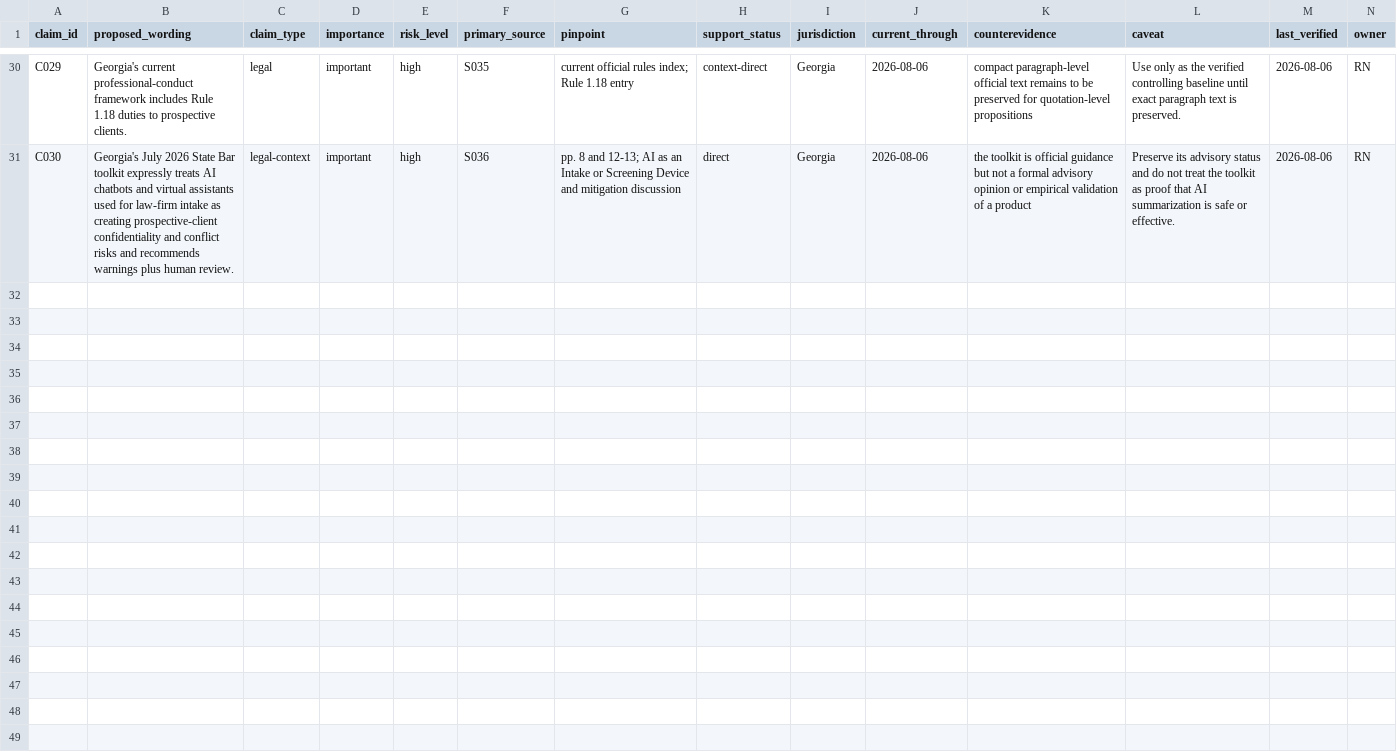
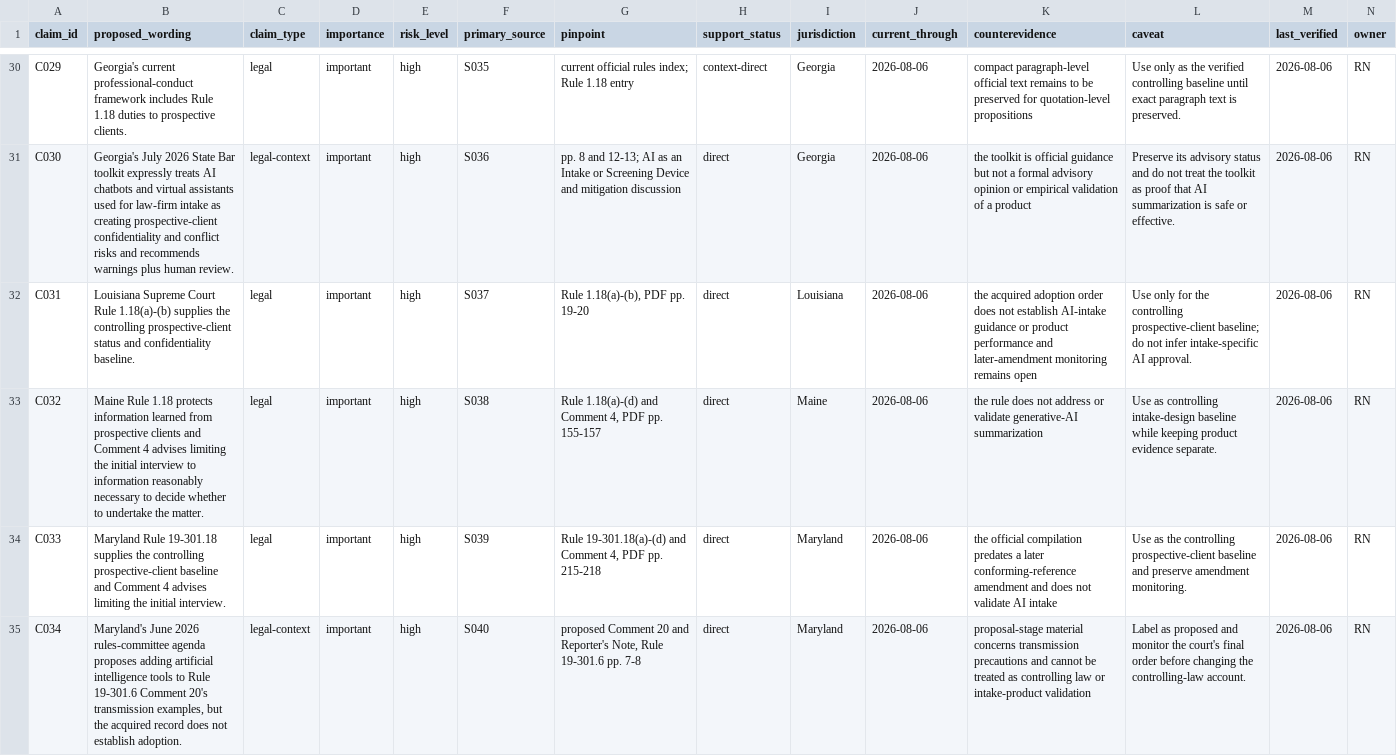
Before and after one commit to rn-collins/aloha-ai-consulting, a CSV file: content/decision-desk/01-intake/claim-ledger.csv, drawn as a sheet; only a part is shown, gaps mark what is left out; rows hold the shown columns only; the diff names each change by its address in the sheet, - before the commit and + after, or states it on an @@ line.

```diff
--- a/content/decision-desk/01-intake/claim-ledger.csv
+++ b/content/decision-desk/01-intake/claim-ledger.csv
+row 32: C031 | Louisiana Supreme Court Rule 1.18(a)-(b) supplies the controlling prospective-client status and confidentiality baseline. | legal | important | high | S037 | Rule 1.18(a)-(b), PDF pp. 19-20 | direct | Louisiana | 2026-08-06 | the acquired adoption order does not establish AI-intake guidance or product performance and later-amendment monitoring remains open | Use only for the controlling prospective-client baseline; do not infer intake-specific AI approval. | 2026-08-06 | RN
+row 33: C032 | Maine Rule 1.18 protects information learned from prospective clients and Comment 4 advises limiting the initial interview to information reasonably necessary to decide whether to undertake the matter. | legal | important | high | S038 | Rule 1.18(a)-(d) and Comment 4, PDF pp. 155-157 | direct | Maine | 2026-08-06 | the rule does not address or validate generative-AI summarization | Use as controlling intake-design baseline while keeping product evidence separate. | 2026-08-06 | RN
+row 34: C033 | Maryland Rule 19-301.18 supplies the controlling prospective-client baseline and Comment 4 advises limiting the initial interview. | legal | important | high | S039 | Rule 19-301.18(a)-(d) and Comment 4, PDF pp. 215-218 | direct | Maryland | 2026-08-06 | the official compilation predates a later conforming-reference amendment and does not validate AI intake | Use as the controlling prospective-client baseline and preserve amendment monitoring. | 2026-08-06 | RN
+row 35: C034 | Maryland's June 2026 rules-committee agenda proposes adding artificial intelligence tools to Rule 19-301.6 Comment 20's transmission examples, but the acquired record does not establish adoption. | legal-context | important | high | S040 | proposed Comment 20 and Reporter's Note, Rule 19-301.6 pp. 7-8 | direct | Maryland | 2026-08-06 | proposal-stage material concerns transmission precautions and cannot be treated as controlling law or intake-product validation | Label as proposed and monitor the court's final order before changing the controlling-law account. | 2026-08-06 | RN
```
Also changed, not shown: content/decision-desk/01-intake/jurisdiction-matrix.csv, content/decision-desk/01-intake/pinpoint-register.csv, 4 other files.
